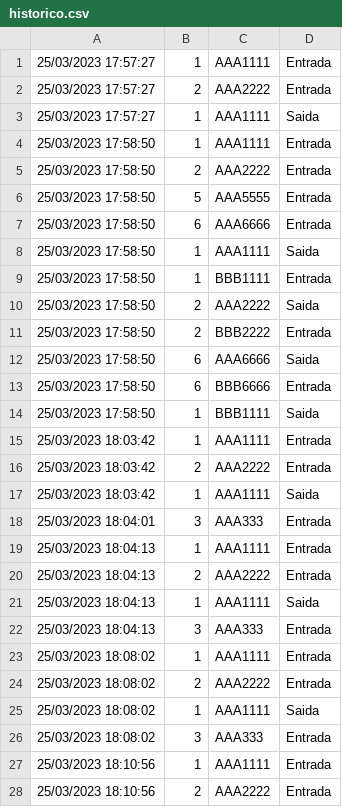
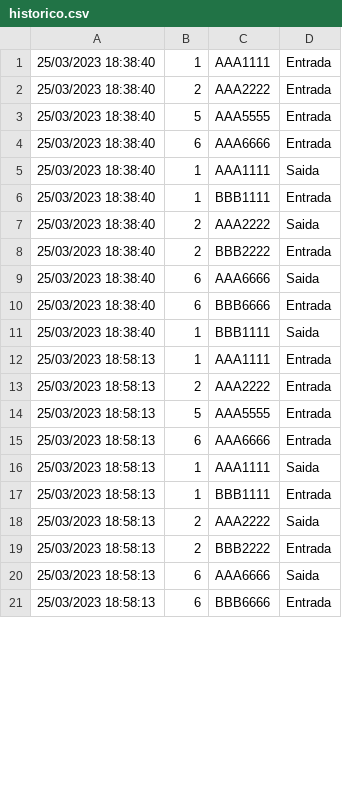
Before and after one commit to AllanSmithll/valeto, a CSV file: data/historico.csv, drawn as a sheet; only a part is shown; the diff covers the shown part only.

```diff
--- a/data/historico.csv
+++ b/data/historico.csv
@@ -1,28 +1,21 @@
-25/03/2023 17:57:27;1;AAA1111;Entrada
-25/03/2023 17:57:27;2;AAA2222;Entrada
-25/03/2023 17:57:27;1;AAA1111;Saida
-25/03/2023 17:58:50;1;AAA1111;Entrada
-25/03/2023 17:58:50;2;AAA2222;Entrada
-25/03/2023 17:58:50;5;AAA5555;Entrada
-25/03/2023 17:58:50;6;AAA6666;Entrada
-25/03/2023 17:58:50;1;AAA1111;Saida
-25/03/2023 17:58:50;1;BBB1111;Entrada
-25/03/2023 17:58:50;2;AAA2222;Saida
-25/03/2023 17:58:50;2;BBB2222;Entrada
-25/03/2023 17:58:50;6;AAA6666;Saida
-25/03/2023 17:58:50;6;BBB6666;Entrada
-25/03/2023 17:58:50;1;BBB1111;Saida
-25/03/2023 18:03:42;1;AAA1111;Entrada
-25/03/2023 18:03:42;2;AAA2222;Entrada
-25/03/2023 18:03:42;1;AAA1111;Saida
-25/03/2023 18:04:01;3;AAA333;Entrada
-25/03/2023 18:04:13;1;AAA1111;Entrada
-25/03/2023 18:04:13;2;AAA2222;Entrada
-25/03/2023 18:04:13;1;AAA1111;Saida
-25/03/2023 18:04:13;3;AAA333;Entrada
-25/03/2023 18:08:02;1;AAA1111;Entrada
-25/03/2023 18:08:02;2;AAA2222;Entrada
-25/03/2023 18:08:02;1;AAA1111;Saida
-25/03/2023 18:08:02;3;AAA333;Entrada
-25/03/2023 18:10:56;1;AAA1111;Entrada
-25/03/2023 18:10:56;2;AAA2222;Entrada
+25/03/2023 18:38:40;1;AAA1111;Entrada
+25/03/2023 18:38:40;2;AAA2222;Entrada
+25/03/2023 18:38:40;5;AAA5555;Entrada
+25/03/2023 18:38:40;6;AAA6666;Entrada
+25/03/2023 18:38:40;1;AAA1111;Saida
+25/03/2023 18:38:40;1;BBB1111;Entrada
+25/03/2023 18:38:40;2;AAA2222;Saida
+25/03/2023 18:38:40;2;BBB2222;Entrada
+25/03/2023 18:38:40;6;AAA6666;Saida
+25/03/2023 18:38:40;6;BBB6666;Entrada
+25/03/2023 18:38:40;1;BBB1111;Saida
+25/03/2023 18:58:13;1;AAA1111;Entrada
+25/03/2023 18:58:13;2;AAA2222;Entrada
+25/03/2023 18:58:13;5;AAA5555;Entrada
+25/03/2023 18:58:13;6;AAA6666;Entrada
+25/03/2023 18:58:13;1;AAA1111;Saida
+25/03/2023 18:58:13;1;BBB1111;Entrada
+25/03/2023 18:58:13;2;AAA2222;Saida
+25/03/2023 18:58:13;2;BBB2222;Entrada
+25/03/2023 18:58:13;6;AAA6666;Saida
+25/03/2023 18:58:13;6;BBB6666;Entrada
```
Also changed, not shown: 4 added rows, 10 removed rows and 13 edited cells elsewhere in this file, 1 other file.
